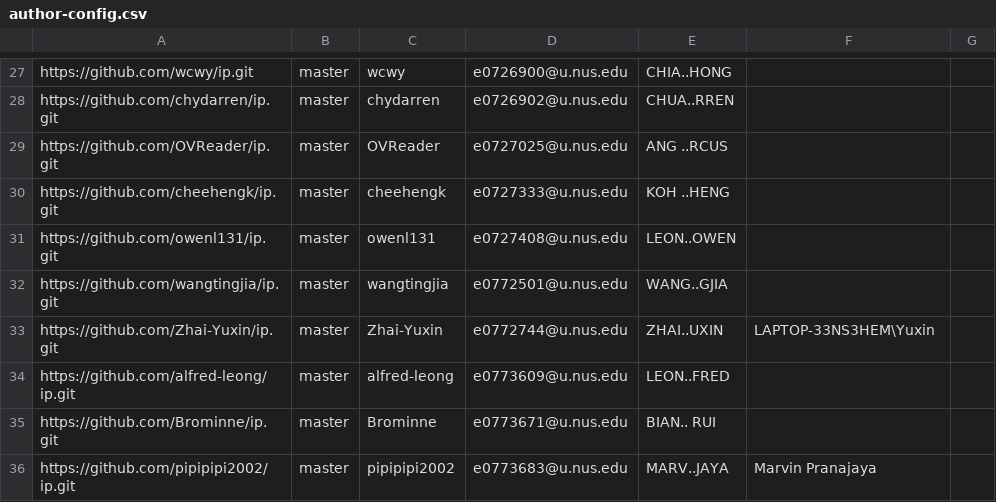
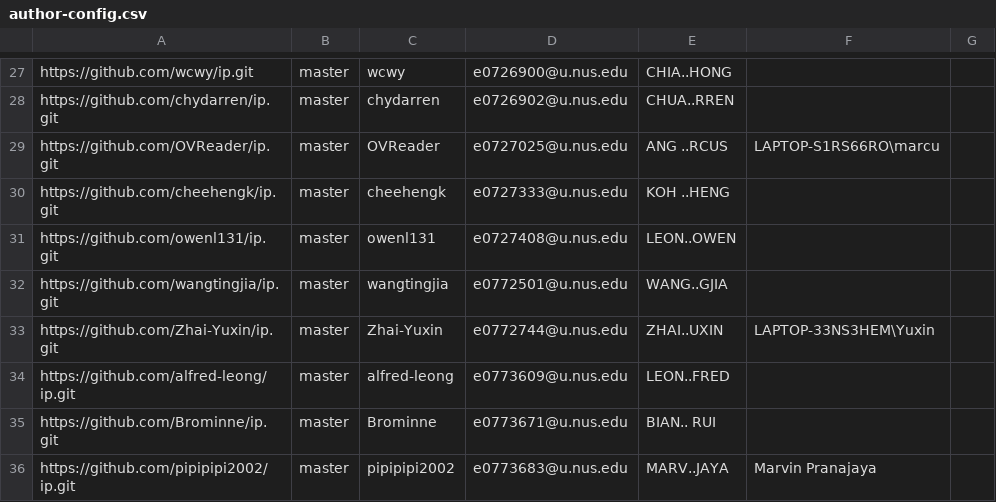
Before and after one commit to nus-cs2113-AY2223S1/ip-dashboard, a CSV file: configs/author-config.csv, drawn as a sheet; only a part is shown, gaps mark what is left out.

Commit message:
Update configs

```diff
--- a/configs/author-config.csv
+++ b/configs/author-config.csv
@@ -28,3 +28,3 @@ https://github.com/wcwy/ip.git,master,wcwy,e0726900@u.nus.edu,CHIA..HONG,,
 https://github.com/chydarren/ip.git,master,chydarren,e0726902@u.nus.edu,CHUA..RREN,,
-https://github.com/OVReader/ip.git,master,OVReader,e0727025@u.nus.edu,ANG ..RCUS,,
+https://github.com/OVReader/ip.git,master,OVReader,e0727025@u.nus.edu,ANG ..RCUS,LAPTOP-S1RS66RO\marcu,
 https://github.com/cheehengk/ip.git,master,cheehengk,e0727333@u.nus.edu,KOH ..HENG,,
```
